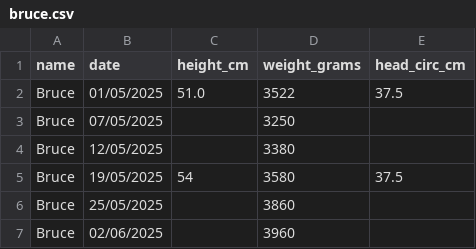
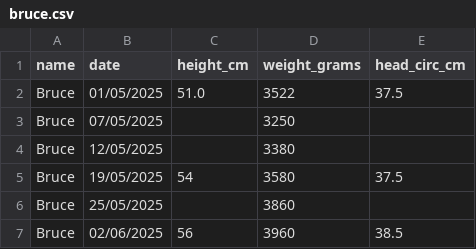
Before and after one commit to peteD900/ruby_vs_bruce, a CSV file: data/bruce.csv, drawn as a sheet.

```diff
--- a/data/bruce.csv
+++ b/data/bruce.csv
@@ -6,2 +6,2 @@ Bruce,19/05/2025,54,3580,37.5
 Bruce,25/05/2025,,3860,
-Bruce,02/06/2025,,3960,
+Bruce,02/06/2025,56,3960,38.5
```
Also changed, not shown: 2 other files.
